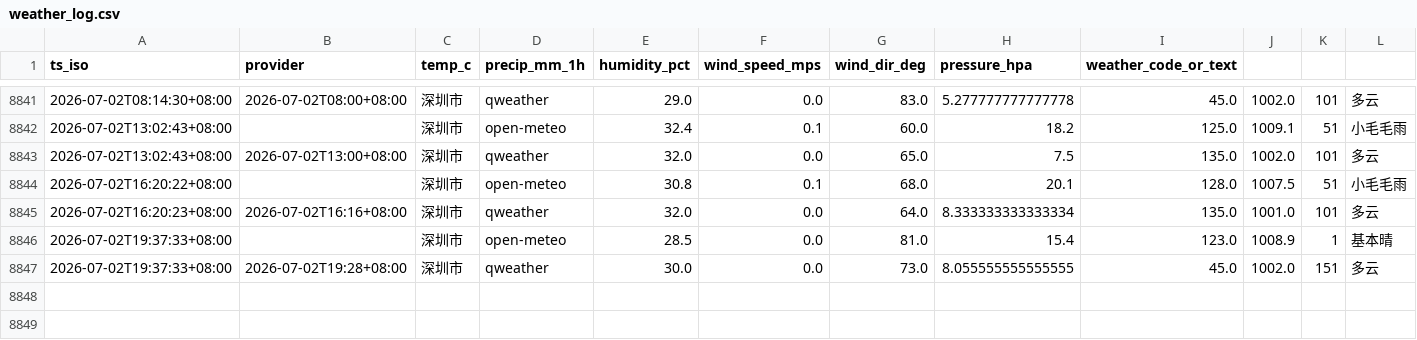
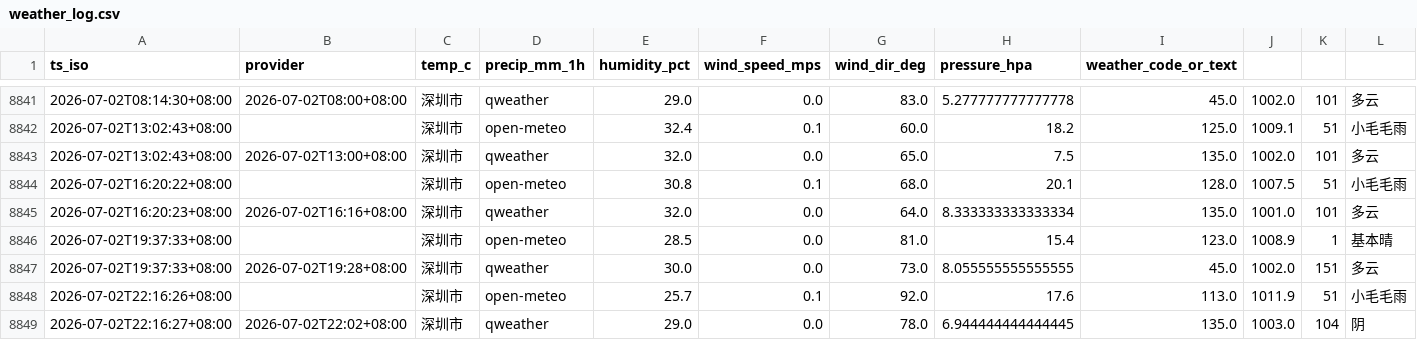
Before and after one commit to INKXXXXYY/shenzhen-weather-collector, a CSV file: weather_log.csv, drawn as a sheet; only a part is shown, gaps mark what is left out; the diff names each change by its address in the sheet, - before the commit and + after, or states it on an @@ line.

```diff
--- a/weather_log.csv
+++ b/weather_log.csv
+row 8848: 2026-07-02T22:16:26+08:00 |  | 深圳市 | open-meteo | 25.7 | 0.1 | 92.0 | 17.6 | 113.0 | 1011.9 | 51 | 小毛毛雨
+row 8849: 2026-07-02T22:16:27+08:00 | 2026-07-02T22:02+08:00 | 深圳市 | qweather | 29.0 | 0.0 | 78.0 | 6.944444444444445 | 135.0 | 1003.0 | 104 | 阴
```
